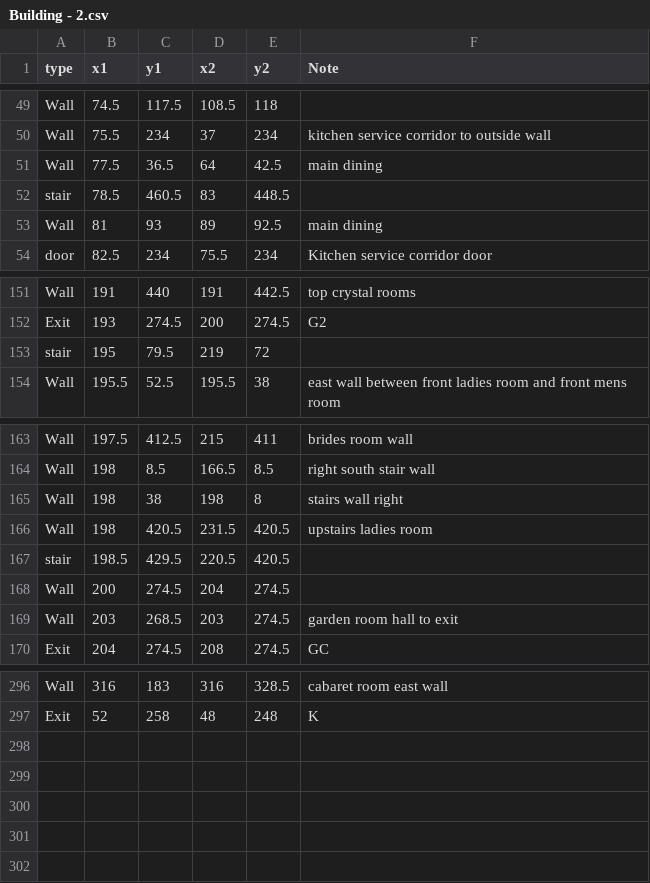
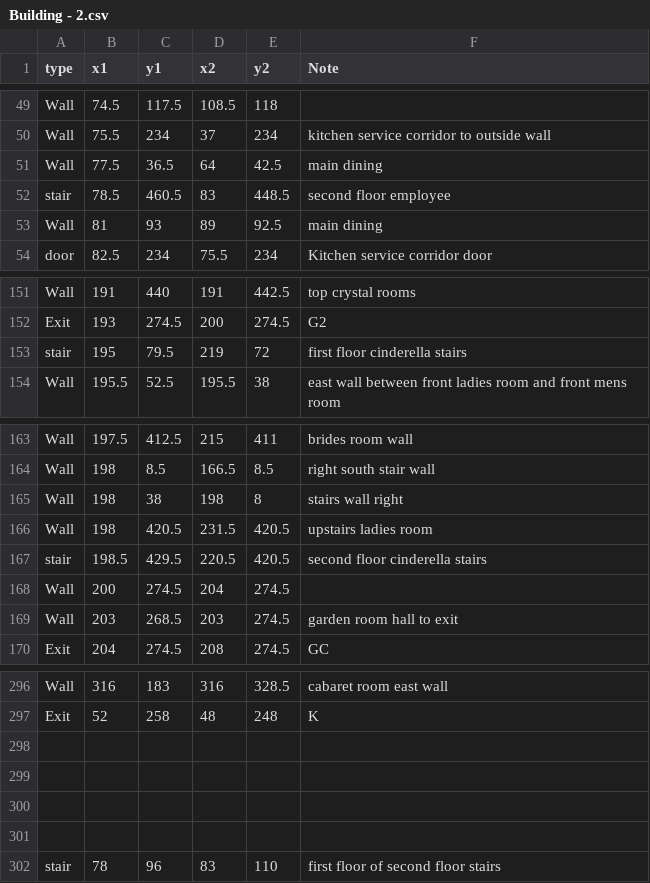
Before and after one commit to efyoungud/prioritevac, a CSV file: Building - 2.csv, drawn as a sheet; only a part is shown, gaps mark what is left out.

Commit message:
Added notes on stairs, added staircase that had been overlooked

```diff
--- a/Building - 2.csv
+++ b/Building - 2.csv
@@ -51,3 +51,3 @@ Wall,75.5,234,37,234,kitchen service corridor to outside wall
 Wall,77.5,36.5,64,42.5,main dining
-stair,78.5,460.5,83,448.5,
+stair,78.5,460.5,83,448.5,second floor employee
 Wall,81,93,89,92.5,main dining
@@ -152,3 +152,3 @@ Wall,191,440,191,442.5,top crystal rooms
 Exit,193,274.5,200,274.5,G2
-stair,195,79.5,219,72,
+stair,195,79.5,219,72,first floor cinderella stairs
 Wall,195.5,52.5,195.5,38,east wall between front ladies room and front mens room
@@ -166,3 +166,3 @@ Wall,198,38,198,8,stairs wall right
 Wall,198,420.5,231.5,420.5,upstairs ladies room
-stair,198.5,429.5,220.5,420.5,
+stair,198.5,429.5,220.5,420.5,second floor cinderella stairs
 Wall,200,274.5,204,274.5,
@@ -297 +297,6 @@ Wall,316,183,316,328.5,cabaret room east wall
 Exit,52,258,48,248,K
+,,,,,
+,,,,,
+,,,,,
+,,,,,
+stair,78,96,83,110,first floor of second floor stairs
```
